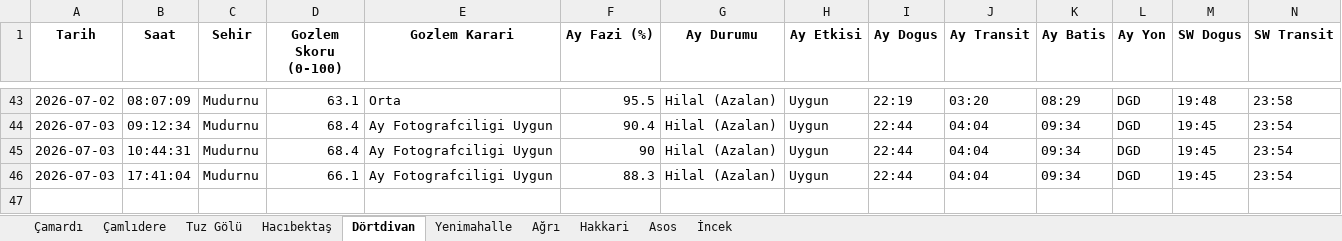
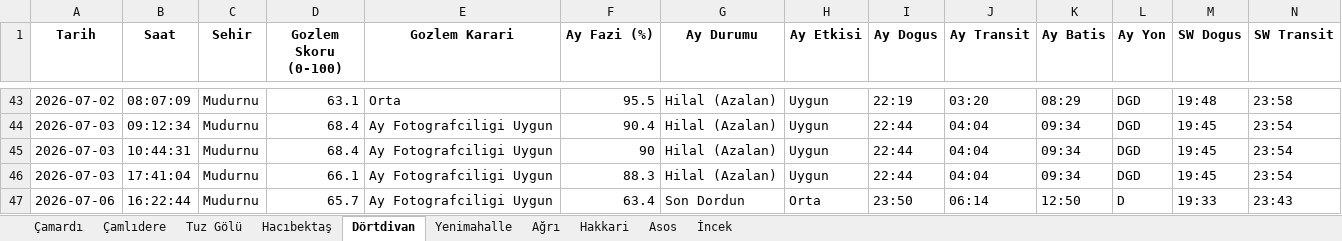
Before and after one commit to muhdogan-max/astro-gozlem, an Excel workbook: HavaTakip/astro_gozlem_verileri.xlsx, sheet Dörtdivan, drawn as a sheet; only a part is shown, gaps mark what is left out; values as stored, in another font and other column widths than the file's, no borders; rows hold the shown columns only; the diff names each change by its address in the sheet, - before the commit and + after, or states it on an @@ line.

```diff
--- a/HavaTakip/astro_gozlem_verileri.xlsx (sheet Dörtdivan)
+++ b/HavaTakip/astro_gozlem_verileri.xlsx (sheet Dörtdivan)
+row 47: 2026-07-06 | 16:22:44 | Mudurnu | 65.7 | Ay Fotografciligi Uygun | 63.4 | Son Dordun | Orta | 23:50 | 06:14 | 12:50 | D | 19:33 | 23:43
```
Also changed, not shown: sheet Hakkari, sheet Asos, sheet Hacıbektaş, sheet Tuz Gölü, sheet Çamlıdere, sheet Ağrı, 3 more sheets.
